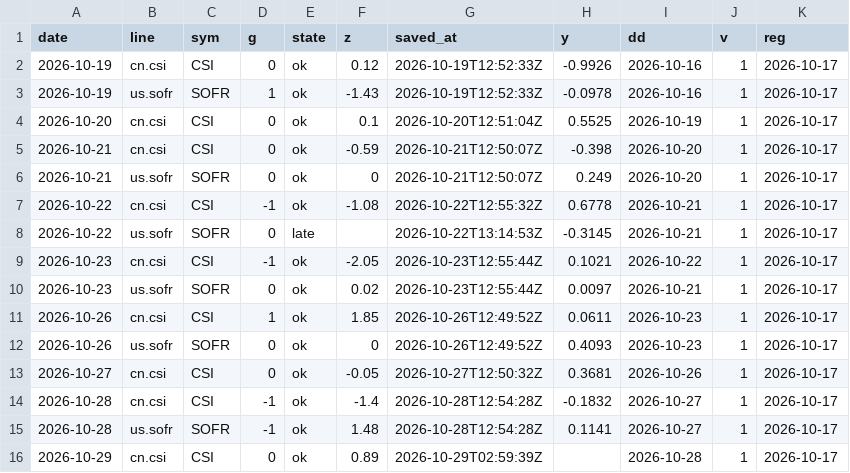
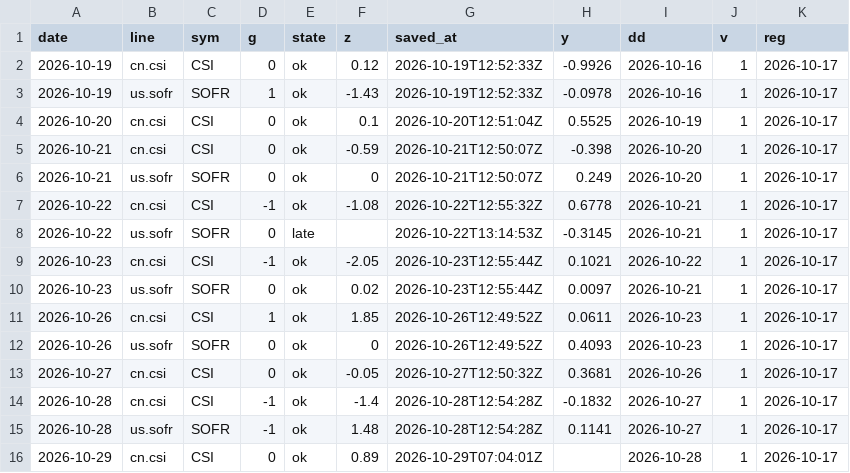
Before and after one commit to capitalflowai-app/capitalflowai-app.github.io, a CSV file: archiwum/fw-dziennik.csv, drawn as a sheet.

```diff
--- a/archiwum/fw-dziennik.csv
+++ b/archiwum/fw-dziennik.csv
@@ -15,2 +15,2 @@ date,line,sym,g,state,z,saved_at,y,dd,v,reg
 2026-10-28,us.sofr,SOFR,-1,ok,1.48,2026-10-28T12:54:28Z,0.1141,2026-10-27,1,2026-10-17
-2026-10-29,cn.csi,CSI,0,ok,0.89,2026-10-29T02:59:39Z,,2026-10-28,1,2026-10-17
+2026-10-29,cn.csi,CSI,0,ok,0.89,2026-10-29T07:04:01Z,,2026-10-28,1,2026-10-17
```
Also changed, not shown: archiwum/krypto-dziennik.csv, archiwum/ng-dziennik.csv, 5 other files.
